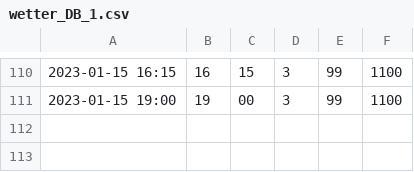
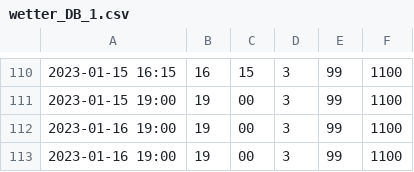
Before and after one commit to DenisPGH/Home_Weather_Station, a CSV file: Wetter/wetter_DB_1.csv, drawn as a sheet; only a part is shown, gaps mark what is left out.

```diff
--- a/Wetter/wetter_DB_1.csv
+++ b/Wetter/wetter_DB_1.csv
@@ -111 +111,3 @@
 2023-01-15 19:00|19|00|3|99|1100
+2023-01-16 19:00|19|00|3|99|1100
+2023-01-16 19:00|19|00|3|99|1100
```
Also changed, not shown: 3 other files.
